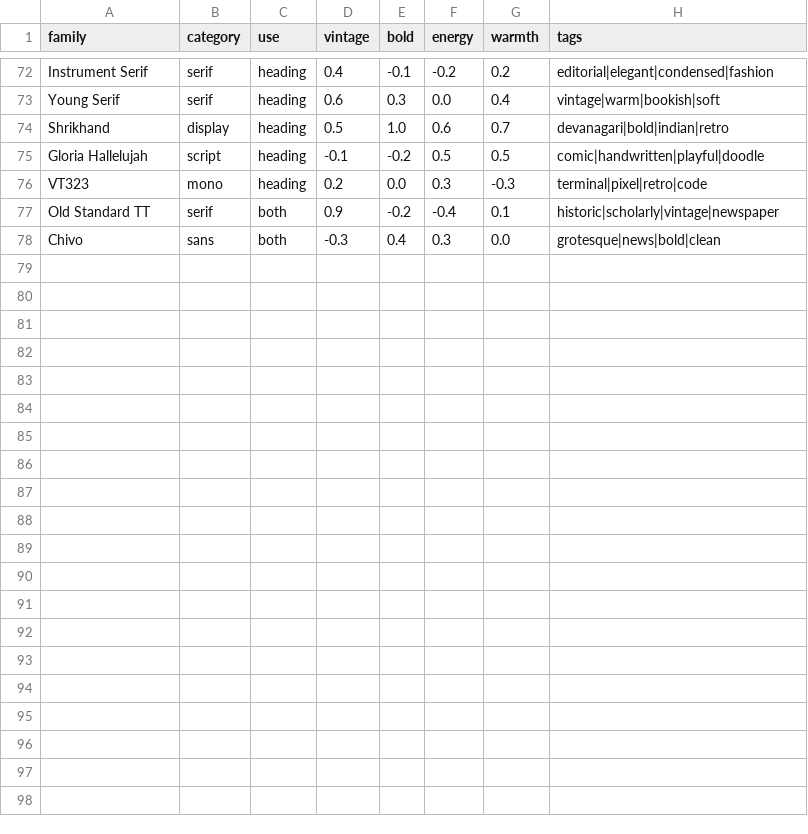
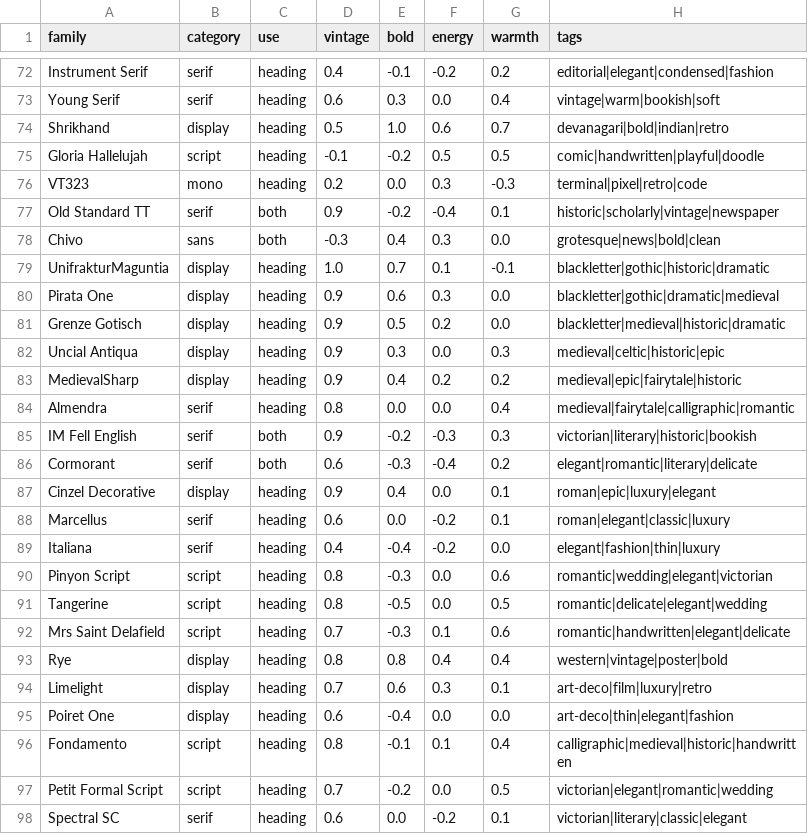
Before and after one commit to aanyajohorey-glitch/orbitttt, a CSV file: data/fonts.csv, drawn as a sheet; only a part is shown, gaps mark what is left out.

Commit message:
Add Creative Brief, style colour stories, style patterns and free online images, songs and fonts to Create Mode
Make each creative world look and sound like the idea

```diff
--- a/data/fonts.csv
+++ b/data/fonts.csv
@@ -78 +78,21 @@ Old Standard TT,serif,both,0.9,-0.2,-0.4,0.1,historic|scholarly|vintage|newspape
 Chivo,sans,both,-0.3,0.4,0.3,0.0,grotesque|news|bold|clean
+UnifrakturMaguntia,display,heading,1.0,0.7,0.1,-0.1,blackletter|gothic|historic|dramatic
+Pirata One,display,heading,0.9,0.6,0.3,0.0,blackletter|gothic|dramatic|medieval
+Grenze Gotisch,display,heading,0.9,0.5,0.2,0.0,blackletter|medieval|historic|dramatic
+Uncial Antiqua,display,heading,0.9,0.3,0.0,0.3,medieval|celtic|historic|epic
+MedievalSharp,display,heading,0.9,0.4,0.2,0.2,medieval|epic|fairytale|historic
+Almendra,serif,heading,0.8,0.0,0.0,0.4,medieval|fairytale|calligraphic|romantic
+IM Fell English,serif,both,0.9,-0.2,-0.3,0.3,victorian|literary|historic|bookish
+Cormorant,serif,both,0.6,-0.3,-0.4,0.2,elegant|romantic|literary|delicate
+Cinzel Decorative,display,heading,0.9,0.4,0.0,0.1,roman|epic|luxury|elegant
+Marcellus,serif,heading,0.6,0.0,-0.2,0.1,roman|elegant|classic|luxury
+Italiana,serif,heading,0.4,-0.4,-0.2,0.0,elegant|fashion|thin|luxury
+Pinyon Script,script,heading,0.8,-0.3,0.0,0.6,romantic|wedding|elegant|victorian
+Tangerine,script,heading,0.8,-0.5,0.0,0.5,romantic|delicate|elegant|wedding
+Mrs Saint Delafield,script,heading,0.7,-0.3,0.1,0.6,romantic|handwritten|elegant|delicate
+Rye,display,heading,0.8,0.8,0.4,0.4,western|vintage|poster|bold
+Limelight,display,heading,0.7,0.6,0.3,0.1,art-deco|film|luxury|retro
+Poiret One,display,heading,0.6,-0.4,0.0,0.0,art-deco|thin|elegant|fashion
+Fondamento,script,heading,0.8,-0.1,0.1,0.4,calligraphic|medieval|historic|handwritten
+Petit Formal Script,script,heading,0.7,-0.2,0.0,0.5,victorian|elegant|romantic|wedding
+Spectral SC,serif,heading,0.6,0.0,-0.2,0.1,victorian|literary|classic|elegant
```
Also changed, not shown: 16 other files.
